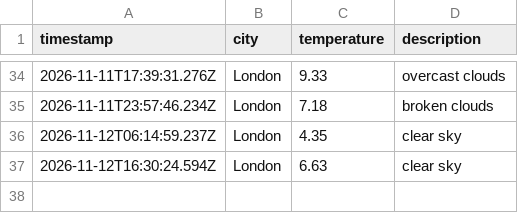
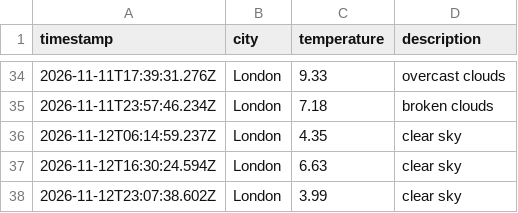
Before and after one commit to jhelangley/weather-app-dataops, a CSV file: data/weather_log.csv, drawn as a sheet; only a part is shown, gaps mark what is left out; the diff names each change by its address in the sheet, - before the commit and + after, or states it on an @@ line.

```diff
--- a/data/weather_log.csv
+++ b/data/weather_log.csv
+row 38: 2026-11-12T23:07:38.602Z | London | 3.99 | clear sky
```
Also changed, not shown: 1 other file.
